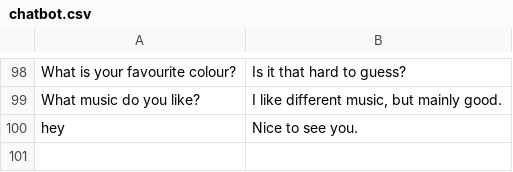
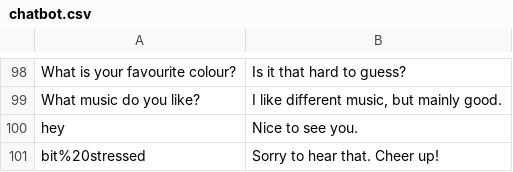
Before and after one commit to natyfromwonderland/Lexxy-the-Chatty-Bot, a CSV file: data/chatbot.csv, drawn as a sheet; only a part is shown, gaps mark what is left out.

```diff
--- a/data/chatbot.csv
+++ b/data/chatbot.csv
@@ -100 +100,2 @@ What music do you like?,"I like different music, but mainly good."
 hey,Nice to see you.
+bit%20stressed,Sorry to hear that. Cheer up!
```
Also changed, not shown: 6 other files.
